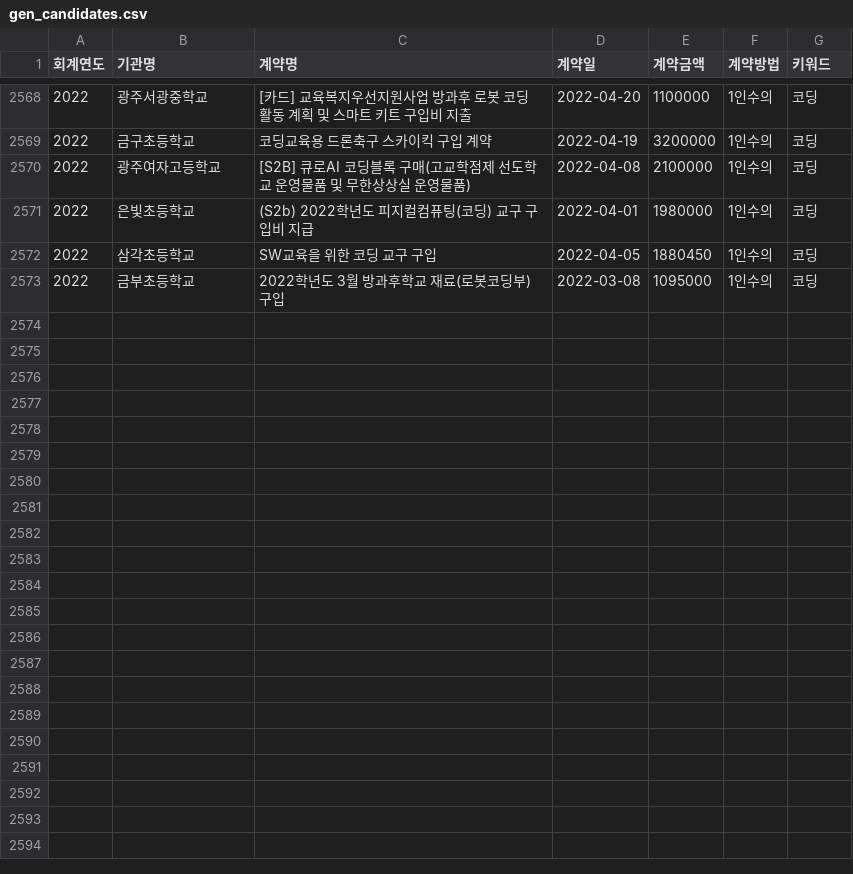
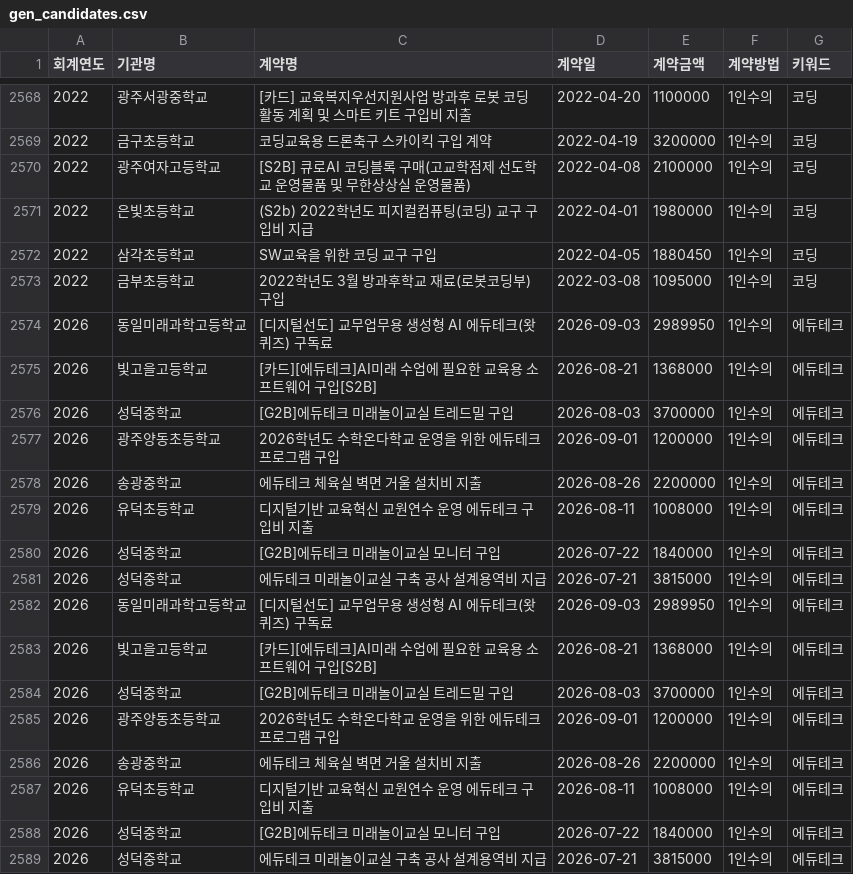
Before and after one commit to theflight001/school-edtech, a CSV file: gen_candidates.csv, drawn as a sheet; only a part is shown, gaps mark what is left out.

```diff
--- a/gen_candidates.csv
+++ b/gen_candidates.csv
@@ -2573 +2573,17 @@
 2022,금부초등학교,2022학년도 3월 방과후학교 재료(로봇코딩부) 구입,2022-03-08,1095000,1인수의,코딩
+2026,동일미래과학고등학교,[디지털선도] 교무업무용 생성형 AI 에듀테크(왓퀴즈) 구독료,2026-09-03,2989950,1인수의,에듀테크
+2026,빛고을고등학교,[카드][에듀테크]AI미래 수업에 필요한 교육용 소프트웨어 구입[S2B],2026-08-21,1368000,1인수의,에듀테크
+2026,성덕중학교,[G2B]에듀테크 미래놀이교실 트레드밀 구입,2026-08-03,3700000,1인수의,에듀테크
+2026,광주양동초등학교,2026학년도 수학온다학교 운영을 위한 에듀테크 프로그램 구입,2026-09-01,1200000,1인수의,에듀테크
+2026,송광중학교,에듀테크 체육실 벽면 거울 설치비 지출,2026-08-26,2200000,1인수의,에듀테크
+2026,유덕초등학교,디지털기반 교육혁신 교원연수 운영 에듀테크 구입비 지출,2026-08-11,1008000,1인수의,에듀테크
+2026,성덕중학교,[G2B]에듀테크 미래놀이교실 모니터 구입,2026-07-22,1840000,1인수의,에듀테크
+2026,성덕중학교,에듀테크 미래놀이교실 구축 공사 설계용역비 지급,2026-07-21,3815000,1인수의,에듀테크
+2026,동일미래과학고등학교,[디지털선도] 교무업무용 생성형 AI 에듀테크(왓퀴즈) 구독료,2026-09-03,2989950,1인수의,에듀테크
+2026,빛고을고등학교,[카드][에듀테크]AI미래 수업에 필요한 교육용 소프트웨어 구입[S2B],2026-08-21,1368000,1인수의,에듀테크
+2026,성덕중학교,[G2B]에듀테크 미래놀이교실 트레드밀 구입,2026-08-03,3700000,1인수의,에듀테크
+2026,광주양동초등학교,2026학년도 수학온다학교 운영을 위한 에듀테크 프로그램 구입,2026-09-01,1200000,1인수의,에듀테크
+2026,송광중학교,에듀테크 체육실 벽면 거울 설치비 지출,2026-08-26,2200000,1인수의,에듀테크
+2026,유덕초등학교,디지털기반 교육혁신 교원연수 운영 에듀테크 구입비 지출,2026-08-11,1008000,1인수의,에듀테크
+2026,성덕중학교,[G2B]에듀테크 미래놀이교실 모니터 구입,2026-07-22,1840000,1인수의,에듀테크
+2026,성덕중학교,에듀테크 미래놀이교실 구축 공사 설계용역비 지급,2026-07-21,3815000,1인수의,에듀테크
```
Also changed, not shown: dje_candidates.csv, 강원_candidates.csv, 4 other files.
